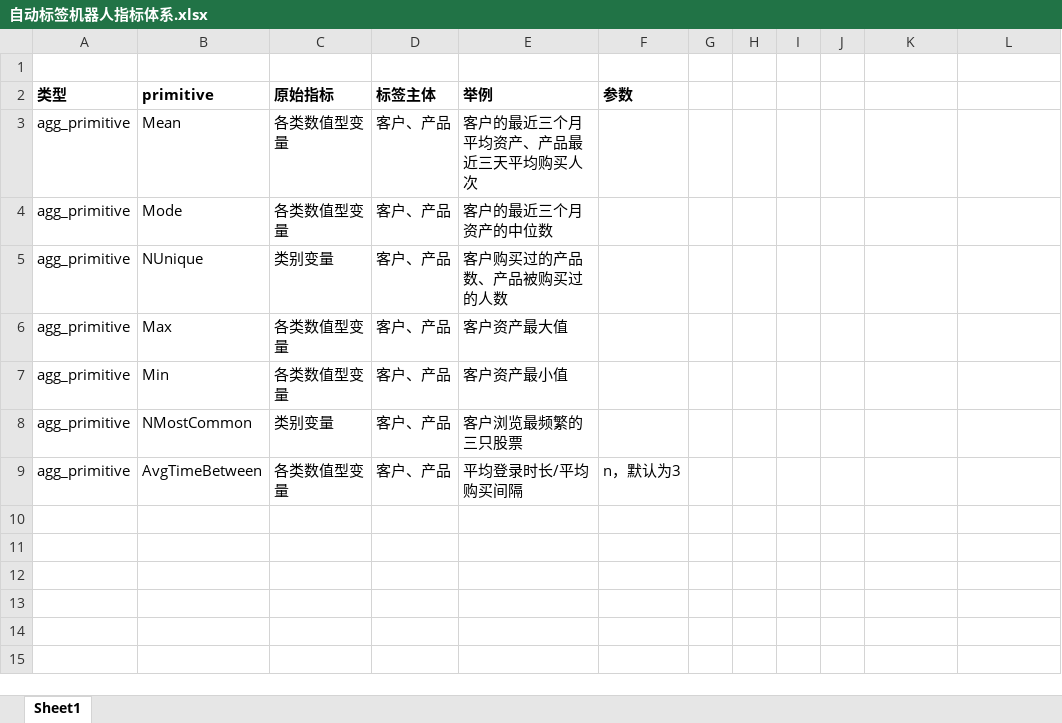
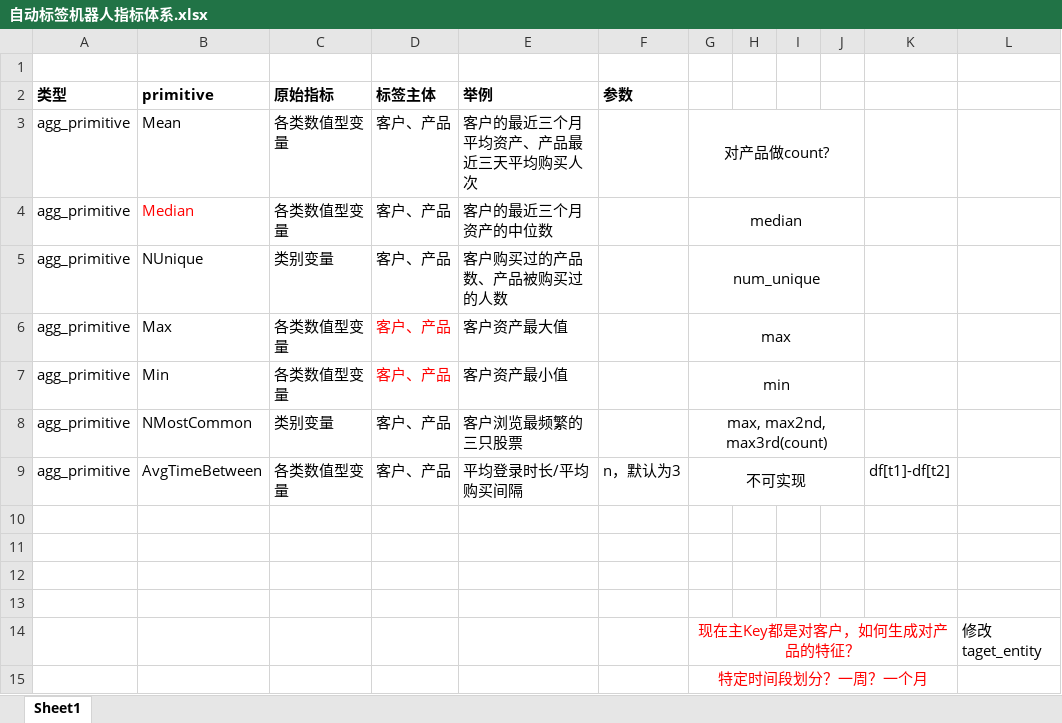
Before and after one commit to Weikoi/Django_FeatureTools, an Excel workbook: ft_model/customer_primitives/自动标签机器人指标体系.xlsx, sheet Sheet1, drawn as a sheet; values as stored, in another font and other column widths than the file's, no borders; the diff names each change by its address in the sheet, - before the commit and + after, or states it on an @@ line.

```diff
--- a/ft_model/customer_primitives/自动标签机器人指标体系.xlsx (sheet Sheet1)
+++ b/ft_model/customer_primitives/自动标签机器人指标体系.xlsx (sheet Sheet1)
-G3: (empty)
+G3: 对产品做count?
+G3:J3 merged
-B4 (primitive): Mode
+B4 (primitive): Median
-B4 text colour: black
+B4 text colour: #FF0000
-G4: (empty)
+G4: median
+G4:J4 merged
-G5: (empty)
+G5: num_unique
+G5:J5 merged
-D6:D7 text colour: black
+D6:D7 text colour: #FF0000
-G6: (empty)
+G6: max
+G6:J6 merged
-G7: (empty)
+G7: min
+G7:J7 merged
-G8: (empty)
+G8: max, max2nd, max3rd(count)
+G8:J8 merged
-G9: (empty)
+G9: 不可实现
+G9:J9 merged
-K9: (empty)
+K9: df[t1]-df[t2]
+row 10: (empty)
+row 11: (empty)
+row 12: (empty)
+row 13: (empty)
+row 14:  |  |  |  |  |  | 现在主Key都是对客户，如何生成对产品的特征？ |  |  |  |  | 修改taget_entity
+row 15:  |  |  |  |  |  | 特定时间段划分？一周？一个月
```
Also changed, not shown: 8 other files.
